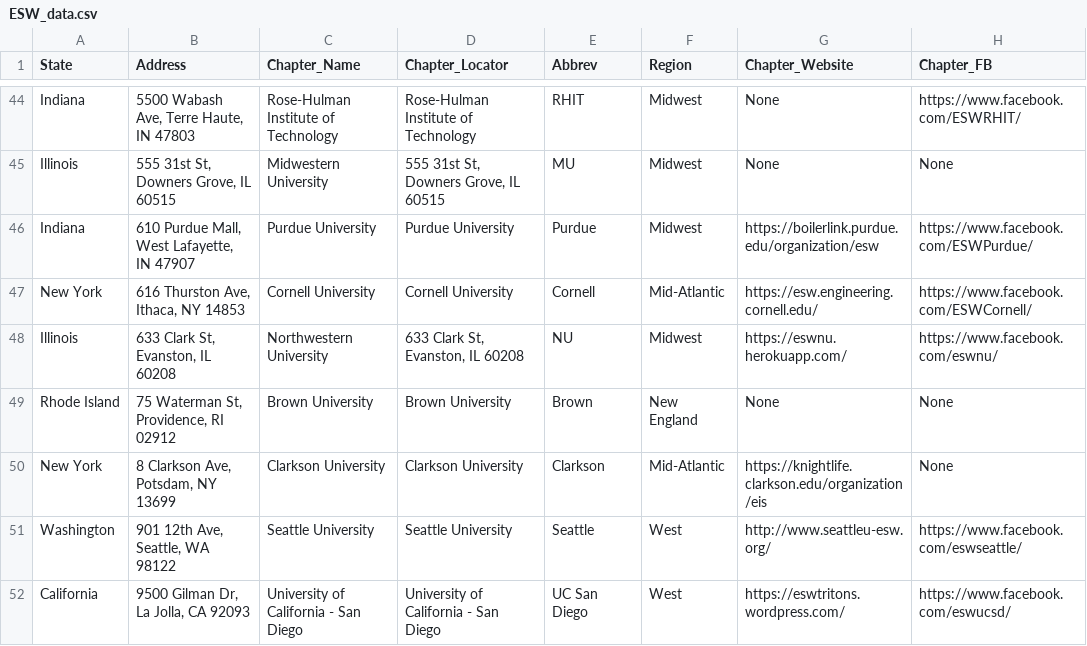
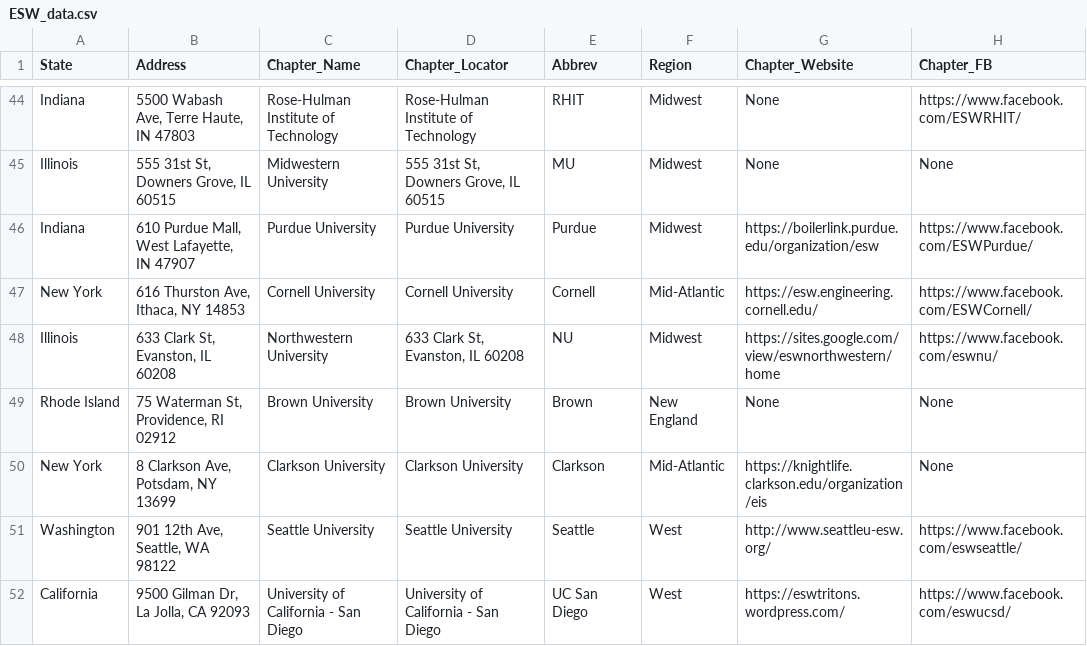
Before and after one commit to eswglobal/eswglobal.github.io, a CSV file: ESW_data.csv, drawn as a sheet; only a part is shown, gaps mark what is left out.

Commit message:
Update Northwestern's website

```diff
--- a/ESW_data.csv
+++ b/ESW_data.csv
@@ -47,3 +47,3 @@ Indiana,"610 Purdue Mall, West Lafayette, IN 47907",Purdue University,Purdue Uni
 New York,"616 Thurston Ave, Ithaca, NY 14853",Cornell University,Cornell University,Cornell,Mid-Atlantic,https://esw.engineering.cornell.edu/,https://www.facebook.com/ESWCornell/
-Illinois,"633 Clark St, Evanston, IL 60208",Northwestern University,"633 Clark St, Evanston, IL 60208",NU,Midwest,https://eswnu.herokuapp.com/,https://www.facebook.com/eswnu/
+Illinois,"633 Clark St, Evanston, IL 60208",Northwestern University,"633 Clark St, Evanston, IL 60208",NU,Midwest,https://sites.google.com/view/eswnorthwestern/home,https://www.facebook.com/eswnu/
 Rhode Island,"75 Waterman St, Providence, RI 02912",Brown University,Brown University,Brown,New England,None,None
```
Also changed, not shown: 1 other file.
